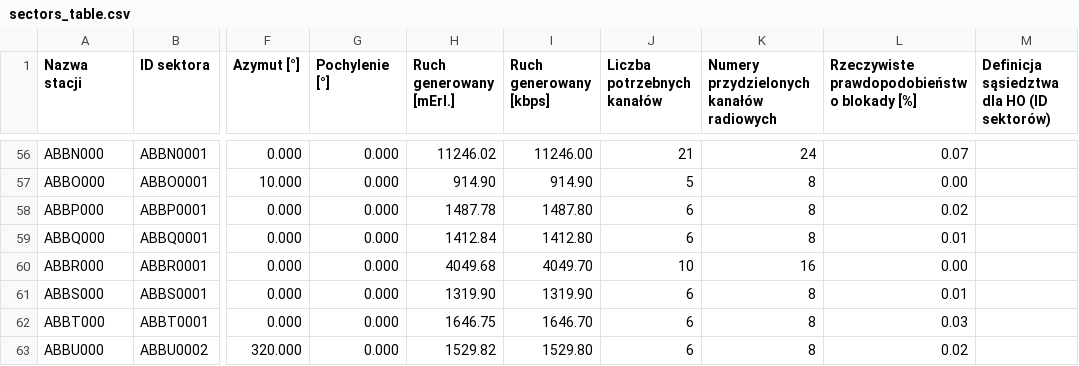
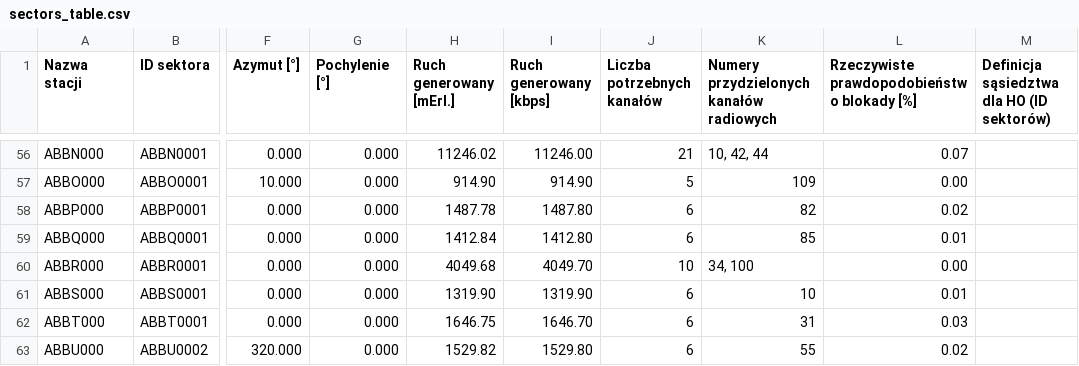
Before and after one commit to KrzysztofZdebski/SK2025, a CSV file: sectors_table.csv, drawn as a sheet; only a part is shown, gaps mark what is left out; the diff covers the shown part only; the diff names each change by its address in the sheet, - before the commit and + after, or states it on an @@ line.

```diff
--- a/sectors_table.csv
+++ b/sectors_table.csv
-K56: 24
+K56: 10, 42, 44
-K57: 8
+K57: 109
-K58: 8
+K58: 82
-K59: 8
+K59: 85
-K60: 16
+K60: 34, 100
-K61: 8
+K61: 10
-K62: 8
+K62: 31
-K63: 8
+K63: 55
```
Also changed, not shown: 54 edited cells elsewhere in this file, 1 other file.
